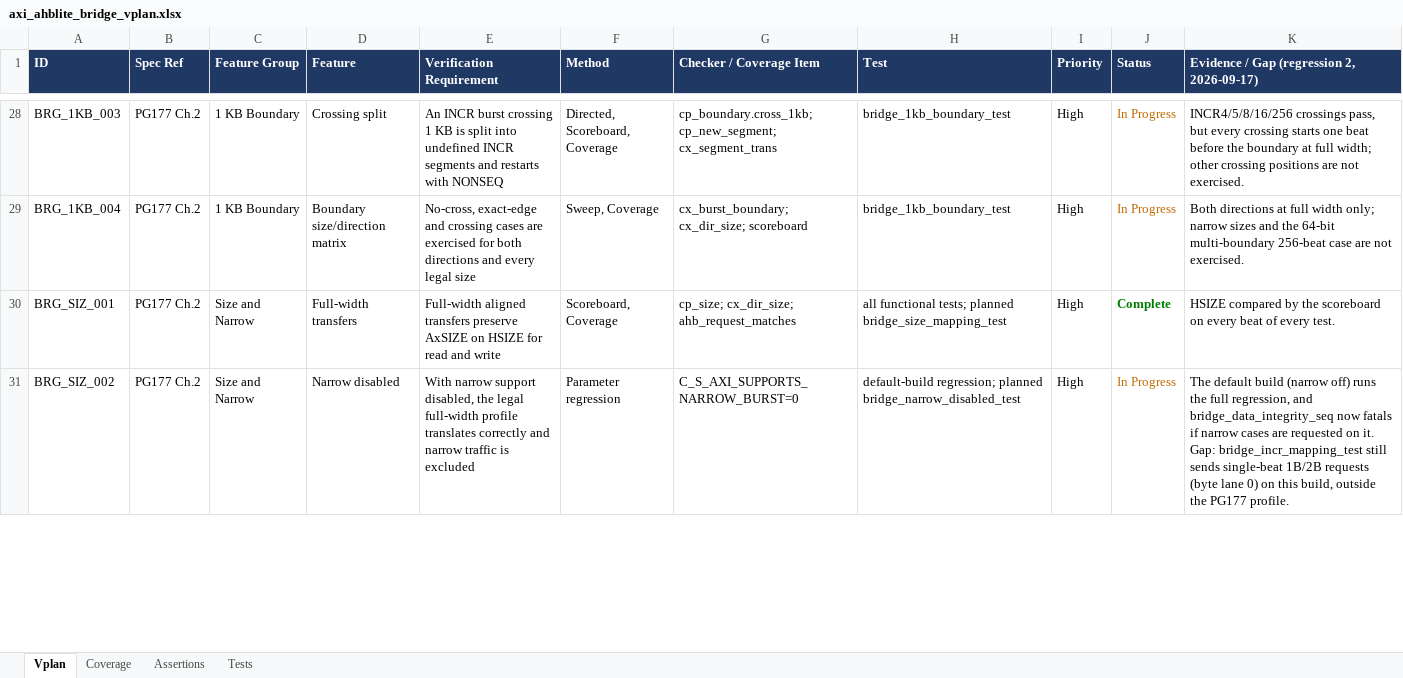
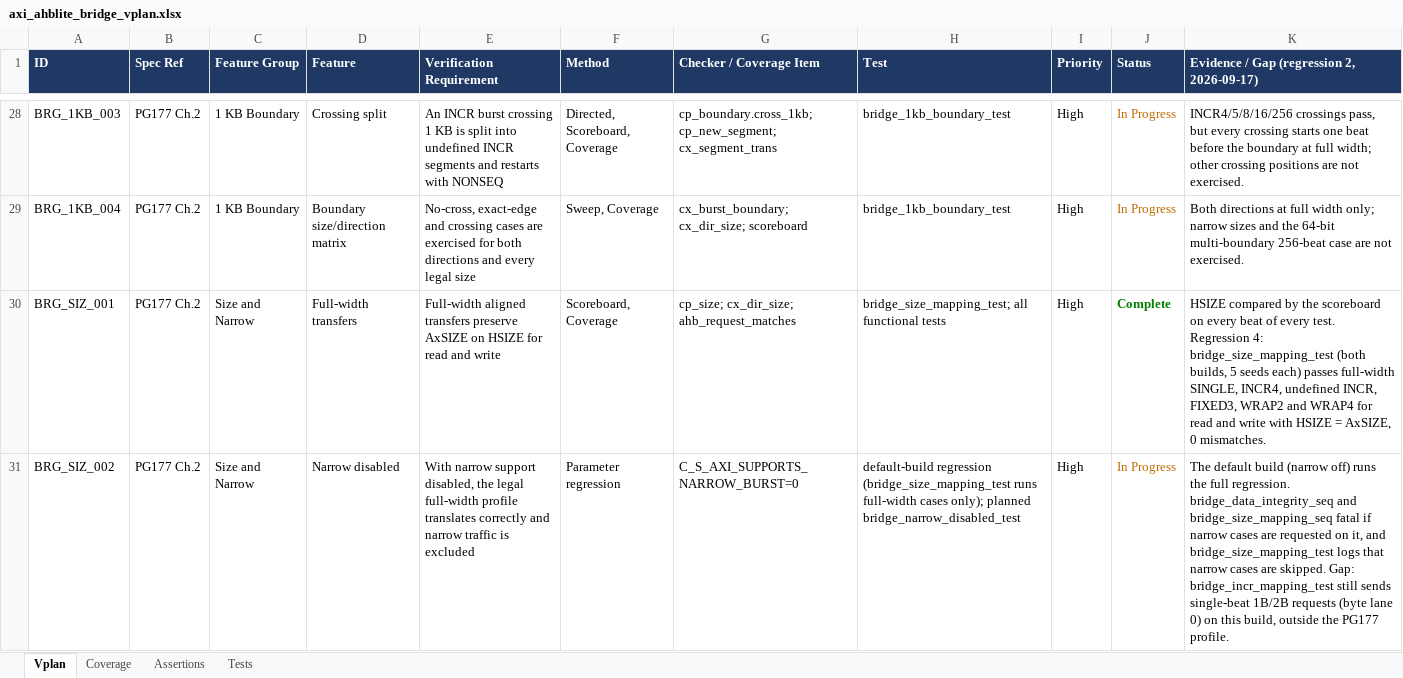
Before and after one commit to legiahuy15/axi4-ahblite-bridge, an Excel workbook: 00_doc/axi_ahblite_bridge_vplan.xlsx, sheet Vplan, drawn as a sheet; only a part is shown, gaps mark what is left out; values as stored, in another font and other column widths than the file's, no borders; the diff covers the shown part only; the diff names each change by its address in the sheet, - before the commit and + after, or states it on an @@ line.

```diff
--- a/00_doc/axi_ahblite_bridge_vplan.xlsx (sheet Vplan)
+++ b/00_doc/axi_ahblite_bridge_vplan.xlsx (sheet Vplan)
-H30 (Test): all functional tests; planned bridge_size_mapping_test
+H30 (Test): bridge_size_mapping_test; all functional tests
-K30: …every test.
+K30: …every test. Regression 4: bridge_size_mapping_test (both builds, 5 seeds each) passes full-width SINGLE, INCR4, undefined INCR, FIXED3, WRAP2 and WRAP4 for read and write with HSIZE = AxSIZE, 0 mismatches.
-H31 (Test): default-build regression; planned bridge_narrow_disabled_test
+H31 (Test): default-build regression (bridge_size_mapping_test runs full-width cases only); planned bridge_narrow_disabled_test
-K31: …the full regression, and bridge_data_integrity_seq now fatals if narrow cases are requested on it. Gap: bridge_incr_mapping_test…
+K31: …the full regression. bridge_data_integrity_seq and bridge_size_mapping_seq fatal if narrow cases are requested on it, and bridge_size_mapping_test logs that narrow cases are skipped. Gap: bridge_incr_mapping_test…
```
Also changed, not shown: 7 edited cells elsewhere in this sheet, sheet Tests, 8 other files.
